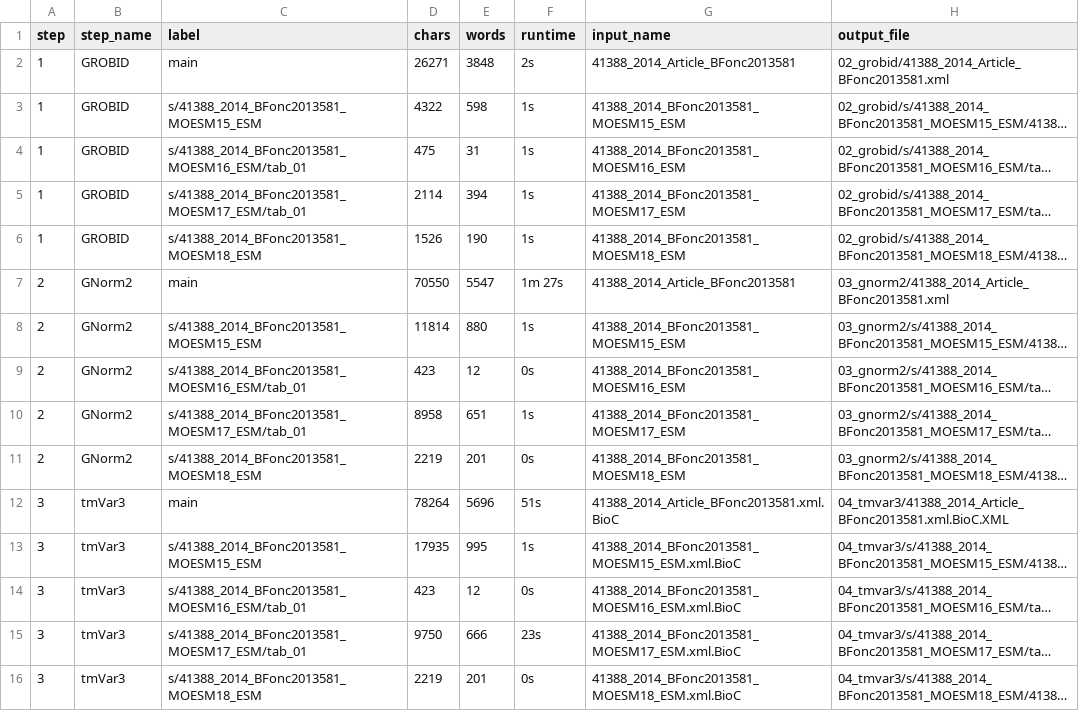
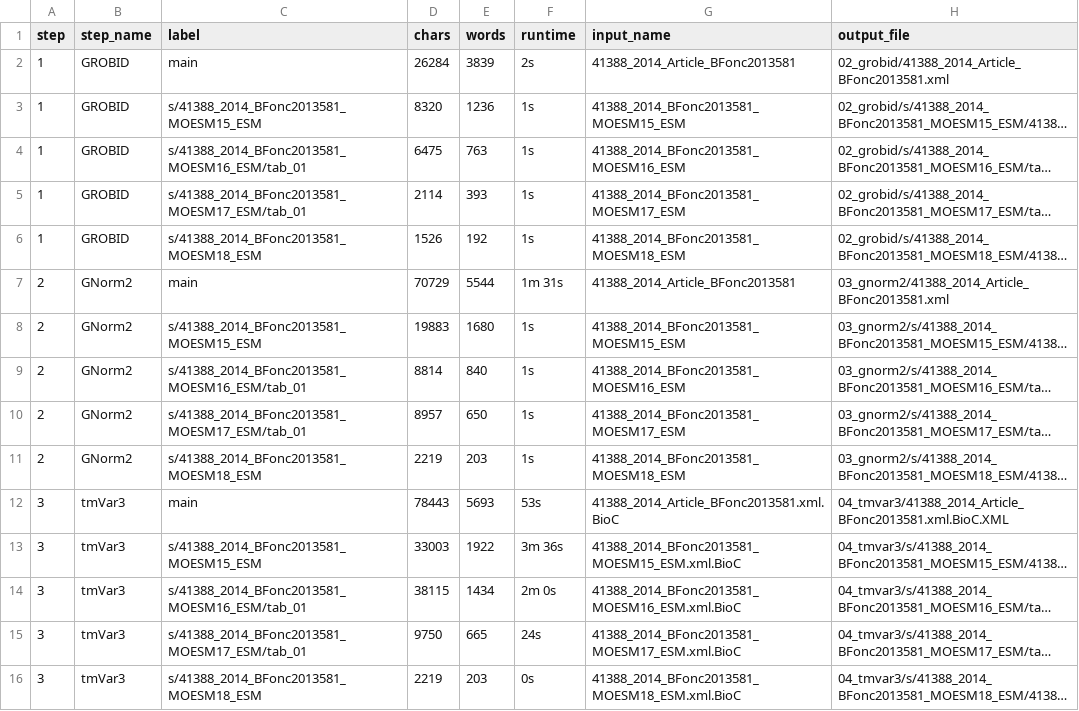
Before and after one commit to griffithlab/civic-pubtator, a TSV file: examples/PMC4150988/pipeline_stats.tsv, drawn as a sheet; only a part is shown; long unchanged cells end in …; the diff covers the shown part only; the diff names each change by its address in the sheet, - before the commit and + after, or states it on an @@ line.

Commit message:
update example results

```diff
--- a/examples/PMC4150988/pipeline_stats.tsv
+++ b/examples/PMC4150988/pipeline_stats.tsv
-D2 (chars): 26271
+D2 (chars): 26284
-E2 (words): 3848
+E2 (words): 3839
-D3 (chars): 4322
+D3 (chars): 8320
-E3 (words): 598
+E3 (words): 1236
-D4 (chars): 475
+D4 (chars): 6475
-E4 (words): 31
+E4 (words): 763
-E5 (words): 394
+E5 (words): 393
-E6 (words): 190
+E6 (words): 192
-D7 (chars): 70550
+D7 (chars): 70729
-E7 (words): 5547
+E7 (words): 5544
-F7 (runtime): 1m 27s
+F7 (runtime): 1m 31s
-D8 (chars): 11814
+D8 (chars): 19883
-E8 (words): 880
+E8 (words): 1680
-D9 (chars): 423
+D9 (chars): 8814
-E9 (words): 12
+E9 (words): 840
-F9 (runtime): 0s
+F9 (runtime): 1s
-D10 (chars): 8958
+D10 (chars): 8957
-E10 (words): 651
+E10 (words): 650
-E11 (words): 201
+E11 (words): 203
-F11 (runtime): 0s
+F11 (runtime): 1s
-D12 (chars): 78264
+D12 (chars): 78443
-E12 (words): 5696
+E12 (words): 5693
-F12 (runtime): 51s
+F12 (runtime): 53s
-D13 (chars): 17935
+D13 (chars): 33003
-E13 (words): 995
+E13 (words): 1922
-F13 (runtime): 1s
+F13 (runtime): 3m 36s
-D14 (chars): 423
+D14 (chars): 38115
-E14 (words): 12
+E14 (words): 1434
-F14 (runtime): 0s
+F14 (runtime): 2m 0s
-E15 (words): 666
+E15 (words): 665
-F15 (runtime): 23s
+F15 (runtime): 24s
-E16 (words): 201
+E16 (words): 203
```
Also changed, not shown: 34 edited cells elsewhere in this file, examples/PMC4150988/content_capture_stats.tsv, 44 other files.
